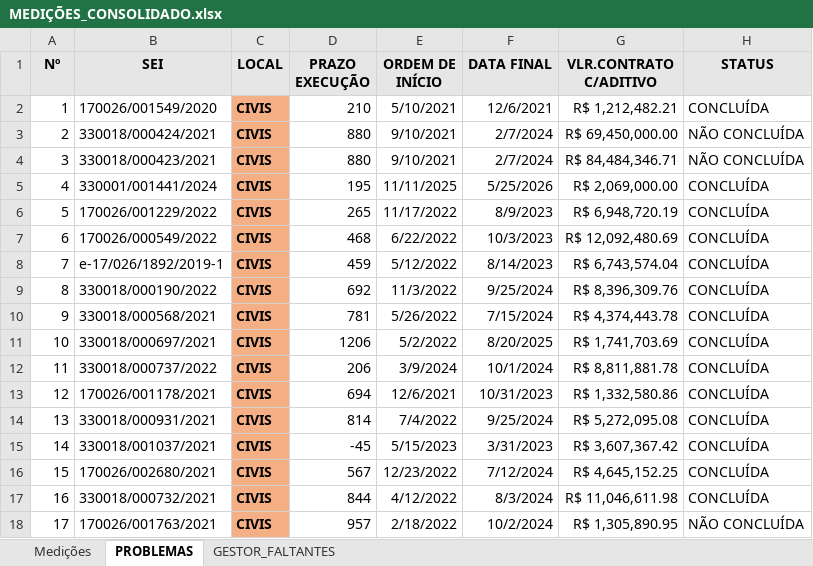
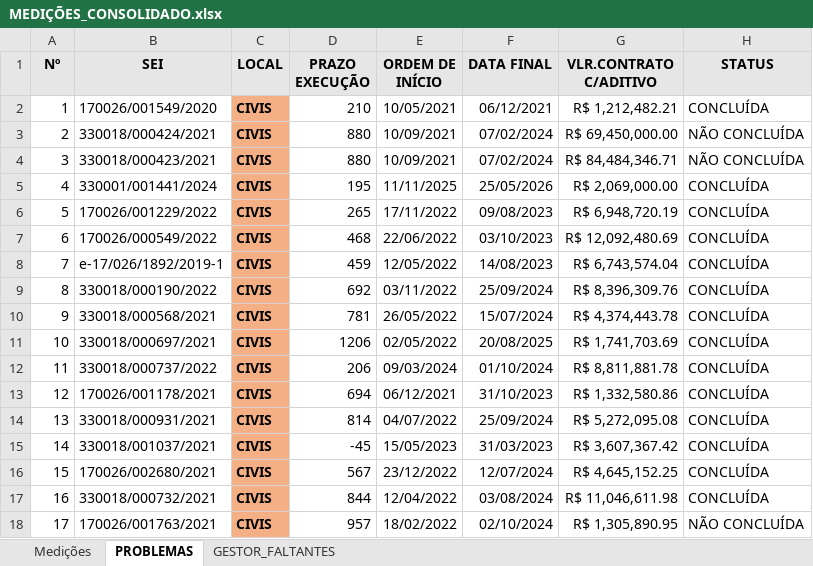
Before and after one commit to flavioalmeidamatos/MEDICOES, an Excel workbook: MEDIÇÕES_CONSOLIDADO.xlsx, sheet PROBLEMAS, drawn as a sheet; only a part is shown; values as stored, in another font and other column widths than the file's, no borders; the diff covers the shown part only; the diff names each change by its address in the sheet, - before the commit and + after, or states it on an @@ line.

```diff
--- a/MEDIÇÕES_CONSOLIDADO.xlsx (sheet PROBLEMAS)
+++ b/MEDIÇÕES_CONSOLIDADO.xlsx (sheet PROBLEMAS)
-E2 (ORDEM DE INÍCIO): 5/10/2021
+E2 (ORDEM DE INÍCIO): 10/05/2021
-F2 (DATA FINAL): 12/6/2021
+F2 (DATA FINAL): 06/12/2021
-E3:E4 (ORDEM DE INÍCIO): 9/10/2021
+E3:E4 (ORDEM DE INÍCIO): 10/09/2021
-F3:F4 (DATA FINAL): 2/7/2024
+F3:F4 (DATA FINAL): 07/02/2024
-F5 (DATA FINAL): 5/25/2026
+F5 (DATA FINAL): 25/05/2026
-E6 (ORDEM DE INÍCIO): 11/17/2022
+E6 (ORDEM DE INÍCIO): 17/11/2022
-F6 (DATA FINAL): 8/9/2023
+F6 (DATA FINAL): 09/08/2023
-E7 (ORDEM DE INÍCIO): 6/22/2022
+E7 (ORDEM DE INÍCIO): 22/06/2022
-F7 (DATA FINAL): 10/3/2023
+F7 (DATA FINAL): 03/10/2023
-E8 (ORDEM DE INÍCIO): 5/12/2022
+E8 (ORDEM DE INÍCIO): 12/05/2022
-F8 (DATA FINAL): 8/14/2023
+F8 (DATA FINAL): 14/08/2023
-E9 (ORDEM DE INÍCIO): 11/3/2022
+E9 (ORDEM DE INÍCIO): 03/11/2022
-F9 (DATA FINAL): 9/25/2024
+F9 (DATA FINAL): 25/09/2024
-E10 (ORDEM DE INÍCIO): 5/26/2022
+E10 (ORDEM DE INÍCIO): 26/05/2022
-F10 (DATA FINAL): 7/15/2024
+F10 (DATA FINAL): 15/07/2024
-E11 (ORDEM DE INÍCIO): 5/2/2022
+E11 (ORDEM DE INÍCIO): 02/05/2022
-F11 (DATA FINAL): 8/20/2025
+F11 (DATA FINAL): 20/08/2025
-E12 (ORDEM DE INÍCIO): 3/9/2024
+E12 (ORDEM DE INÍCIO): 09/03/2024
-F12 (DATA FINAL): 10/1/2024
+F12 (DATA FINAL): 01/10/2024
-E13 (ORDEM DE INÍCIO): 12/6/2021
+E13 (ORDEM DE INÍCIO): 06/12/2021
-F13 (DATA FINAL): 10/31/2023
+F13 (DATA FINAL): 31/10/2023
-E14 (ORDEM DE INÍCIO): 7/4/2022
+E14 (ORDEM DE INÍCIO): 04/07/2022
-F14 (DATA FINAL): 9/25/2024
+F14 (DATA FINAL): 25/09/2024
-E15 (ORDEM DE INÍCIO): 5/15/2023
+E15 (ORDEM DE INÍCIO): 15/05/2023
-F15 (DATA FINAL): 3/31/2023
+F15 (DATA FINAL): 31/03/2023
-E16 (ORDEM DE INÍCIO): 12/23/2022
+E16 (ORDEM DE INÍCIO): 23/12/2022
-F16 (DATA FINAL): 7/12/2024
+F16 (DATA FINAL): 12/07/2024
-E17 (ORDEM DE INÍCIO): 4/12/2022
+E17 (ORDEM DE INÍCIO): 12/04/2022
-F17 (DATA FINAL): 8/3/2024
+F17 (DATA FINAL): 03/08/2024
-E18 (ORDEM DE INÍCIO): 2/18/2022
+E18 (ORDEM DE INÍCIO): 18/02/2022
-F18 (DATA FINAL): 10/2/2024
+F18 (DATA FINAL): 02/10/2024
```
Also changed, not shown: 1 added row, 202 edited cells and row numbers in column A elsewhere in this sheet, sheet Medições, sheet GESTOR_FALTANTES, ANALITICA.xlsx, BASE.xlsx, 1 other file.
